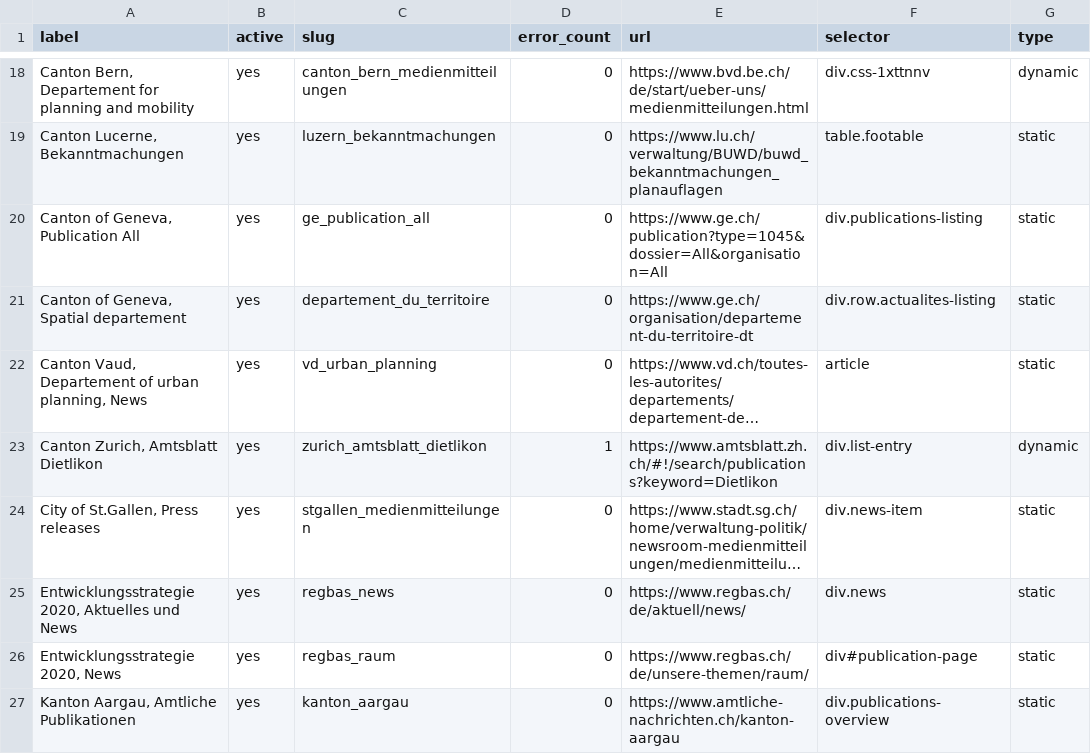
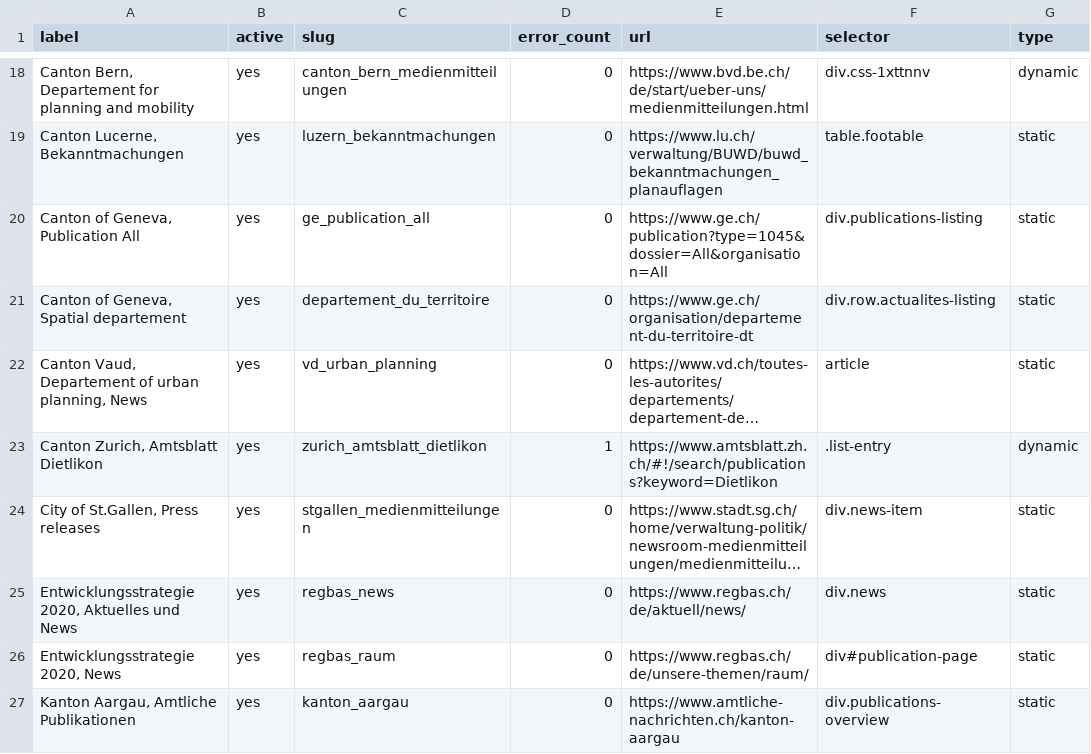
Before and after one commit to ebp-group/website-keyword-monitor, a CSV file: csv/all.csv, drawn as a sheet; only a part is shown, gaps mark what is left out; long unchanged cells end in …; the diff names each change by its address in the sheet, - before the commit and + after, or states it on an @@ line.

Commit message:
Adapt ZH selector

```diff
--- a/csv/all.csv
+++ b/csv/all.csv
-F23 (selector): div.list-entry
+F23 (selector): .list-entry
```
